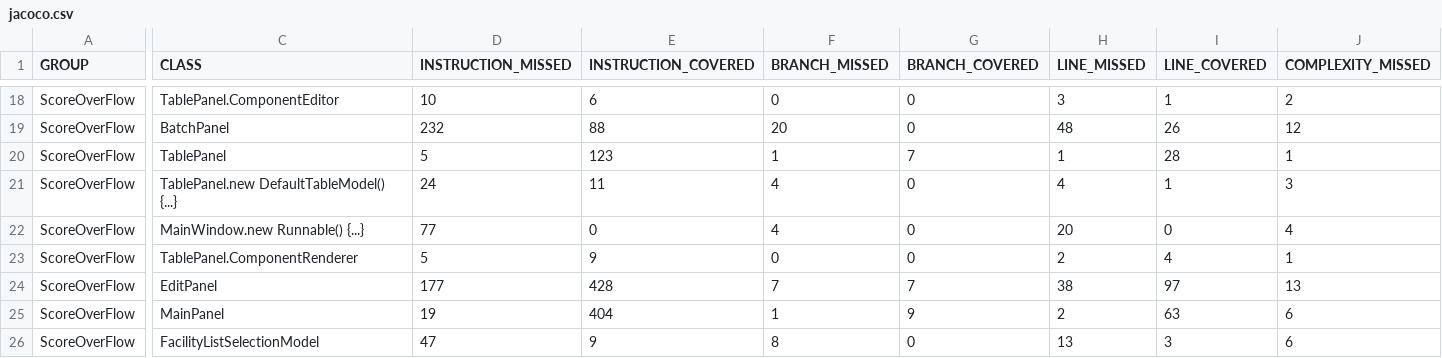
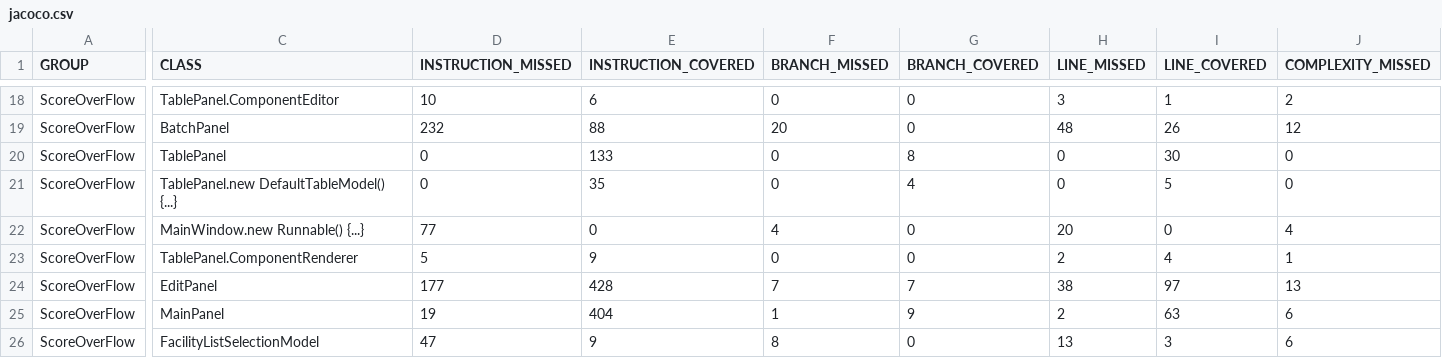
Before and after one commit to Zichuan-Wang/ScoreOverFlow, a CSV file: reports/jacoco/jacoco.csv, drawn as a sheet; only a part is shown, gaps mark what is left out; the diff covers the shown part only; the diff names each change by its address in the sheet, - before the commit and + after, or states it on an @@ line.

```diff
--- a/reports/jacoco/jacoco.csv
+++ b/reports/jacoco/jacoco.csv
-D20 (INSTRUCTION_MISSED): 5
+D20 (INSTRUCTION_MISSED): 0
-E20 (INSTRUCTION_COVERED): 123
+E20 (INSTRUCTION_COVERED): 133
-F20 (BRANCH_MISSED): 1
+F20 (BRANCH_MISSED): 0
-G20 (BRANCH_COVERED): 7
+G20 (BRANCH_COVERED): 8
-H20 (LINE_MISSED): 1
+H20 (LINE_MISSED): 0
-I20 (LINE_COVERED): 28
+I20 (LINE_COVERED): 30
-J20 (COMPLEXITY_MISSED): 1
+J20 (COMPLEXITY_MISSED): 0
-D21 (INSTRUCTION_MISSED): 24
+D21 (INSTRUCTION_MISSED): 0
-E21 (INSTRUCTION_COVERED): 11
+E21 (INSTRUCTION_COVERED): 35
-F21 (BRANCH_MISSED): 4
+F21 (BRANCH_MISSED): 0
-G21 (BRANCH_COVERED): 0
+G21 (BRANCH_COVERED): 4
-H21 (LINE_MISSED): 4
+H21 (LINE_MISSED): 0
-I21 (LINE_COVERED): 1
+I21 (LINE_COVERED): 5
-J21 (COMPLEXITY_MISSED): 3
+J21 (COMPLEXITY_MISSED): 0
```
Also changed, not shown: 38 edited cells elsewhere in this file, 45 other files.
